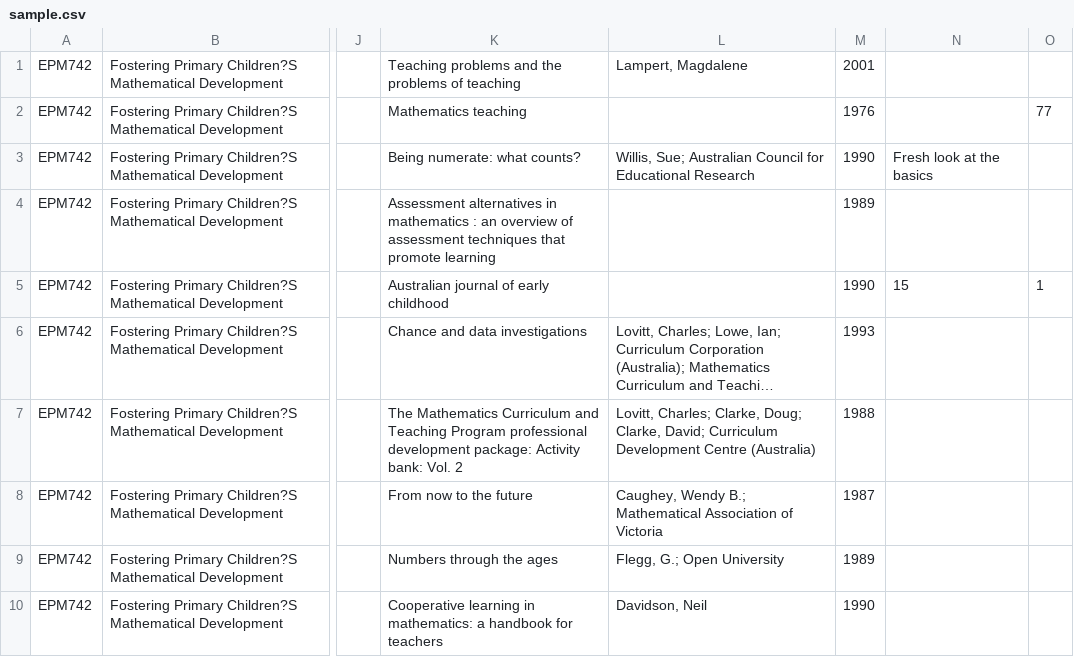
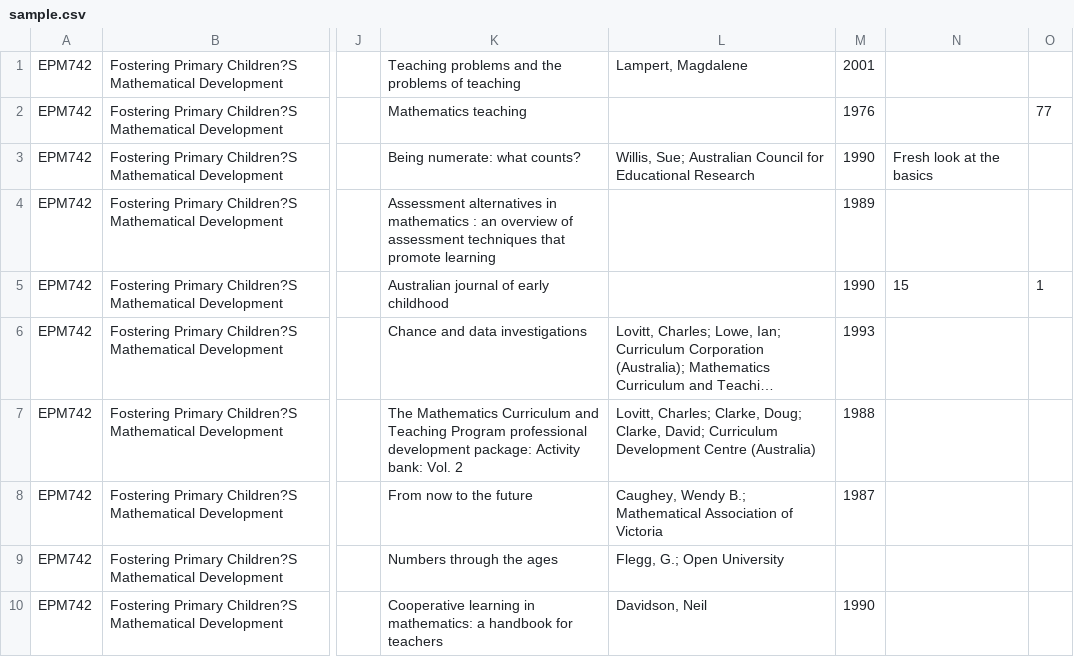
Before and after one commit to talis/tadc-import-validator-tool, a CSV file: samples/sample.csv, drawn as a sheet; only a part is shown, gaps mark what is left out; long unchanged cells end in …; the diff names each change by its address in the sheet, - before the commit and + after, or states it on an @@ line.

Commit message:
Update sample data

```diff
--- a/samples/sample.csv
+++ b/samples/sample.csv
-M9: 1989
+M9: (empty)
```
